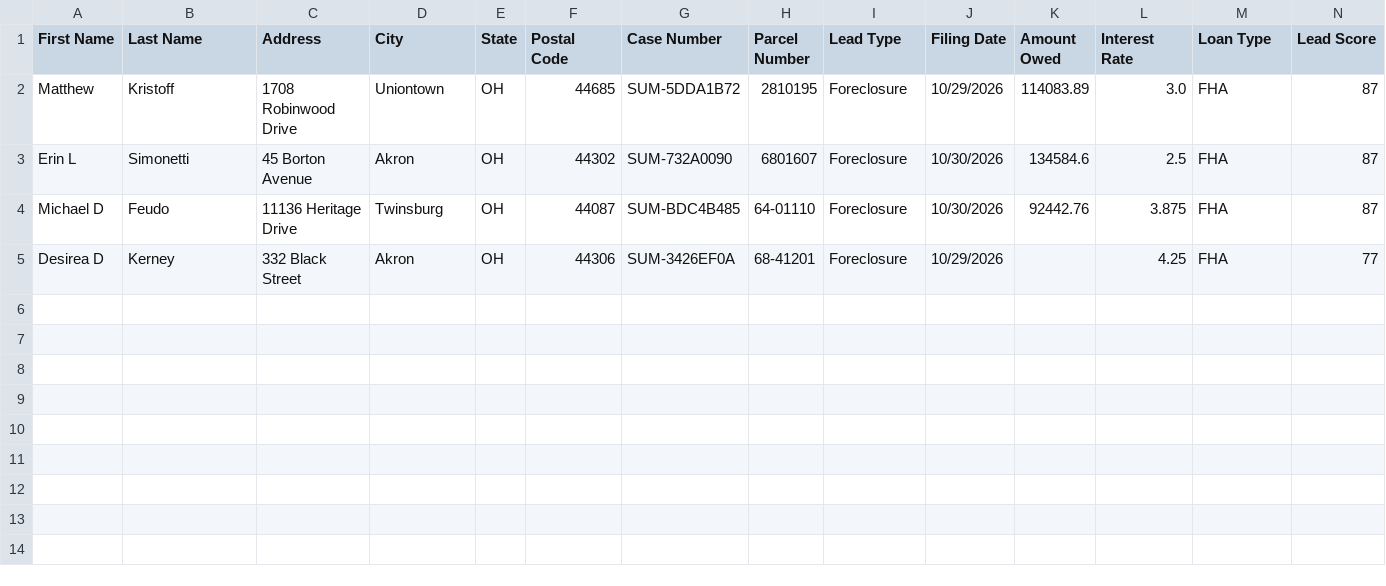
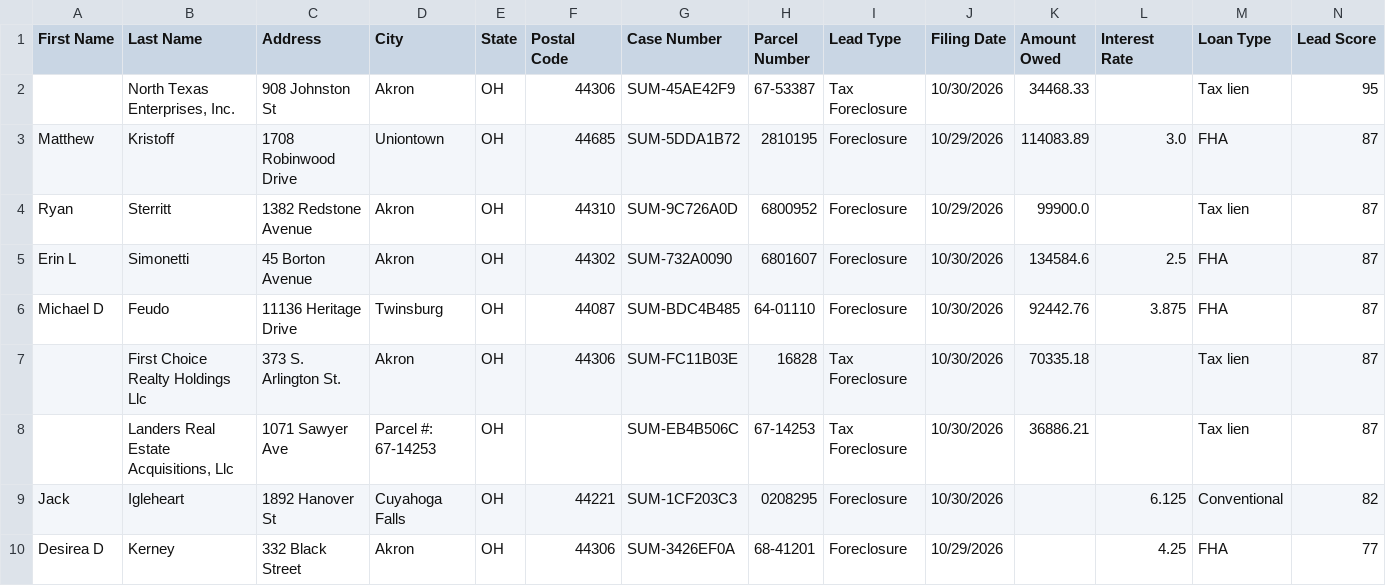
Before and after one commit to mauricewilli572000-cloud/summit-county-leads, a CSV file: dashboard/summit_ghl_export.csv, drawn as a sheet; only a part is shown; rows hold the shown columns only; the diff names each change by its address in the sheet, - before the commit and + after, or states it on an @@ line.

```diff
--- a/dashboard/summit_ghl_export.csv
+++ b/dashboard/summit_ghl_export.csv
+row 2:  | North Texas Enterprises, Inc. | 908 Johnston St | Akron | OH | 44306 | SUM-45AE42F9 | 67-53387 | Tax Foreclosure | 10/30/2026 | 34468.33 |  | Tax lien | 95
+row 4: Ryan | Sterritt | 1382 Redstone Avenue | Akron | OH | 44310 | SUM-9C726A0D | 6800952 | Foreclosure | 10/29/2026 | 99900.0 |  | Tax lien | 87
+row 7:  | First Choice Realty Holdings Llc | 373 S. Arlington St. | Akron | OH | 44306 | SUM-FC11B03E | 16828 | Tax Foreclosure | 10/30/2026 | 70335.18 |  | Tax lien | 87
+row 8:  | Landers Real Estate Acquisitions, Llc | 1071 Sawyer Ave | Parcel #: 67-14253 | OH |  | SUM-EB4B506C | 67-14253 | Tax Foreclosure | 10/30/2026 | 36886.21 |  | Tax lien | 87
+row 9: Jack | Igleheart | 1892 Hanover St | Cuyahoga Falls | OH | 44221 | SUM-1CF203C3 | 0208295 | Foreclosure | 10/30/2026 |  | 6.125 | Conventional | 82
```
Also changed, not shown: 2 other files.
